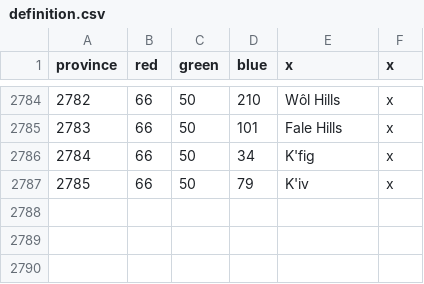
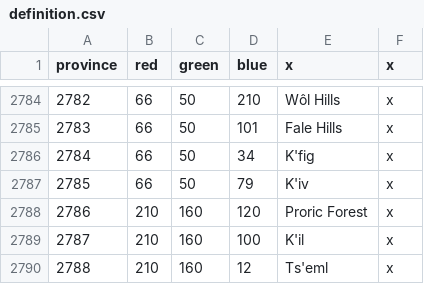
Before and after one commit to Nicrlaitheking/Lord-of-Universalis-map, a CSV file: lord_of_the_universalis_map_test/map/definition.csv, drawn as a sheet; only a part is shown, gaps mark what is left out.

Commit message:
Update definition.csv

```diff
--- a/lord_of_the_universalis_map_test/map/definition.csv
+++ b/lord_of_the_universalis_map_test/map/definition.csv
@@ -2787 +2787,4 @@ province;red;green;blue;x;x
 2785;66;50;79;K'iv;x
+2786;210;160;120;Proric Forest;x
+2787;210;160;100;K'il;x
+2788;210;160;12;Ts'eml;x
```
